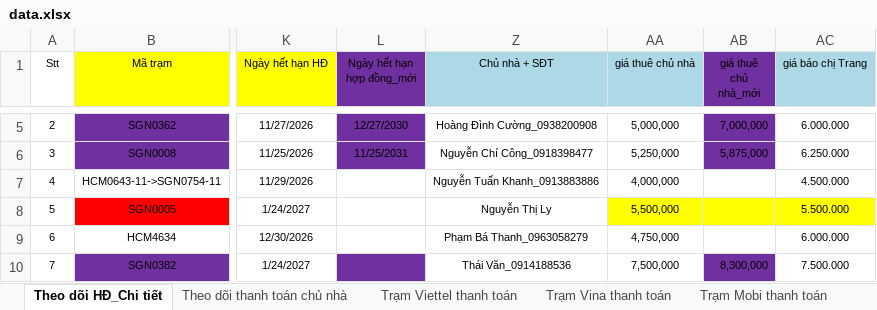
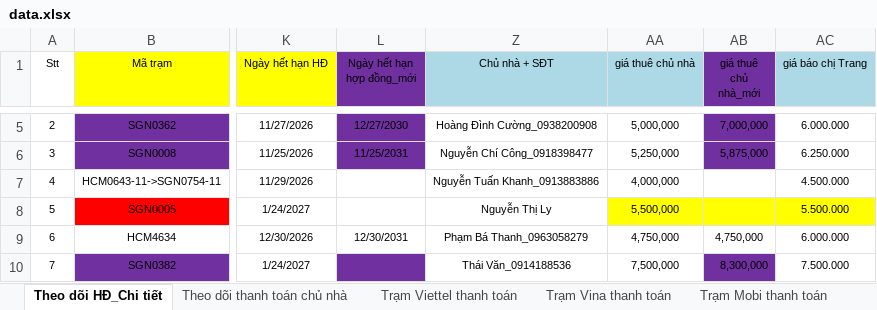
Before and after one commit to votanvinhgithu/ung-dung-tra-cuu-tram, an Excel workbook: data.xlsx, sheet Theo dõi HĐ_Chi tiết, drawn as a sheet; only a part is shown, gaps mark what is left out; values as stored, in another font and other column widths than the file's, no borders; the diff covers the shown part only; the diff names each change by its address in the sheet, - before the commit and + after, or states it on an @@ line.

```diff
--- a/data.xlsx (sheet Theo dõi HĐ_Chi tiết)
+++ b/data.xlsx (sheet Theo dõi HĐ_Chi tiết)
-L9 (Ngày hết hạn hợp đồng_mới): (empty)
+L9 (Ngày hết hạn hợp đồng_mới): 12/30/2031
-AB9 (giá thuê chủ nhà_mới): (empty)
+AB9 (giá thuê chủ nhà_mới): 4,750,000
```
Also changed, not shown: 12 edited cells and cell formats elsewhere in this sheet, sheet Theo dõi thanh toán chủ nhà.
